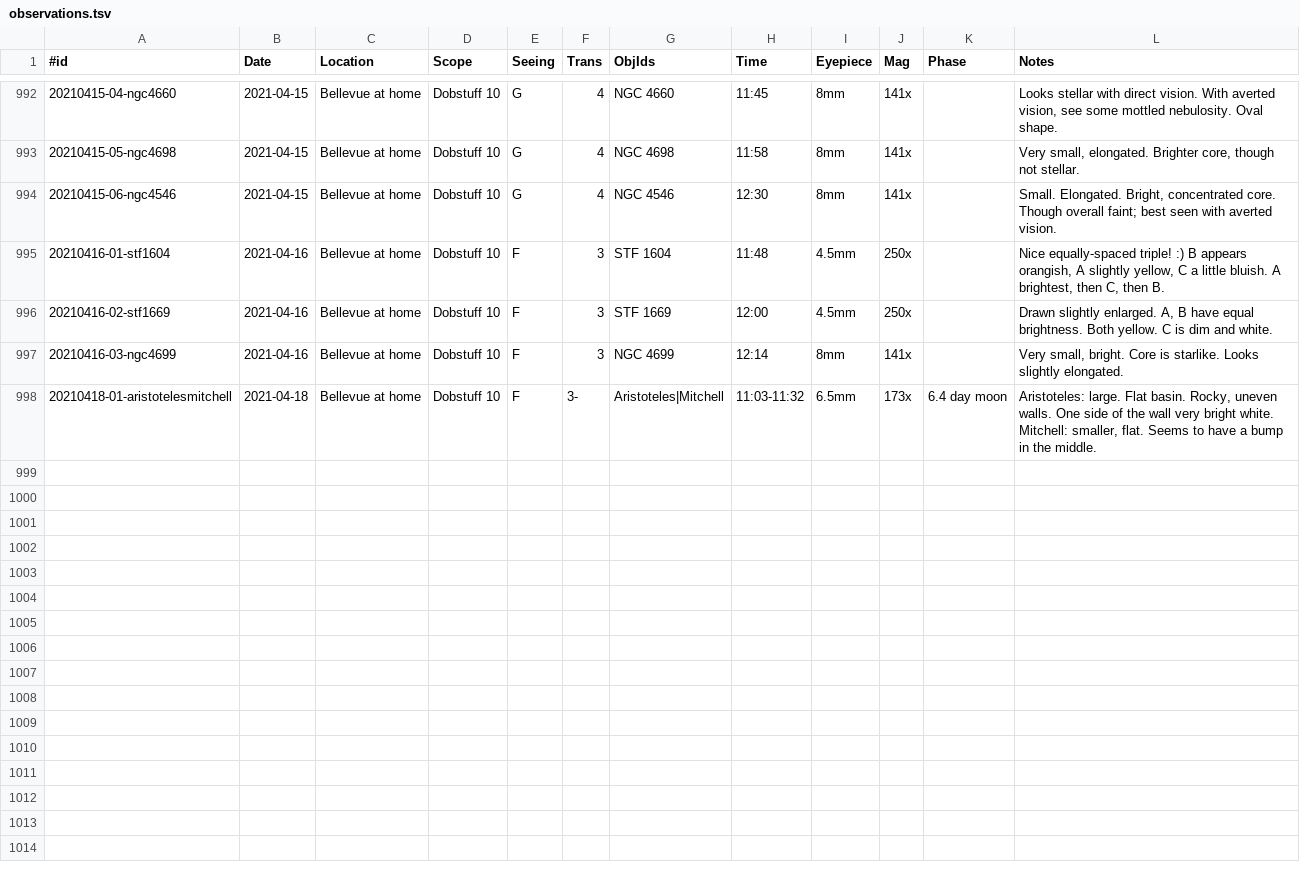
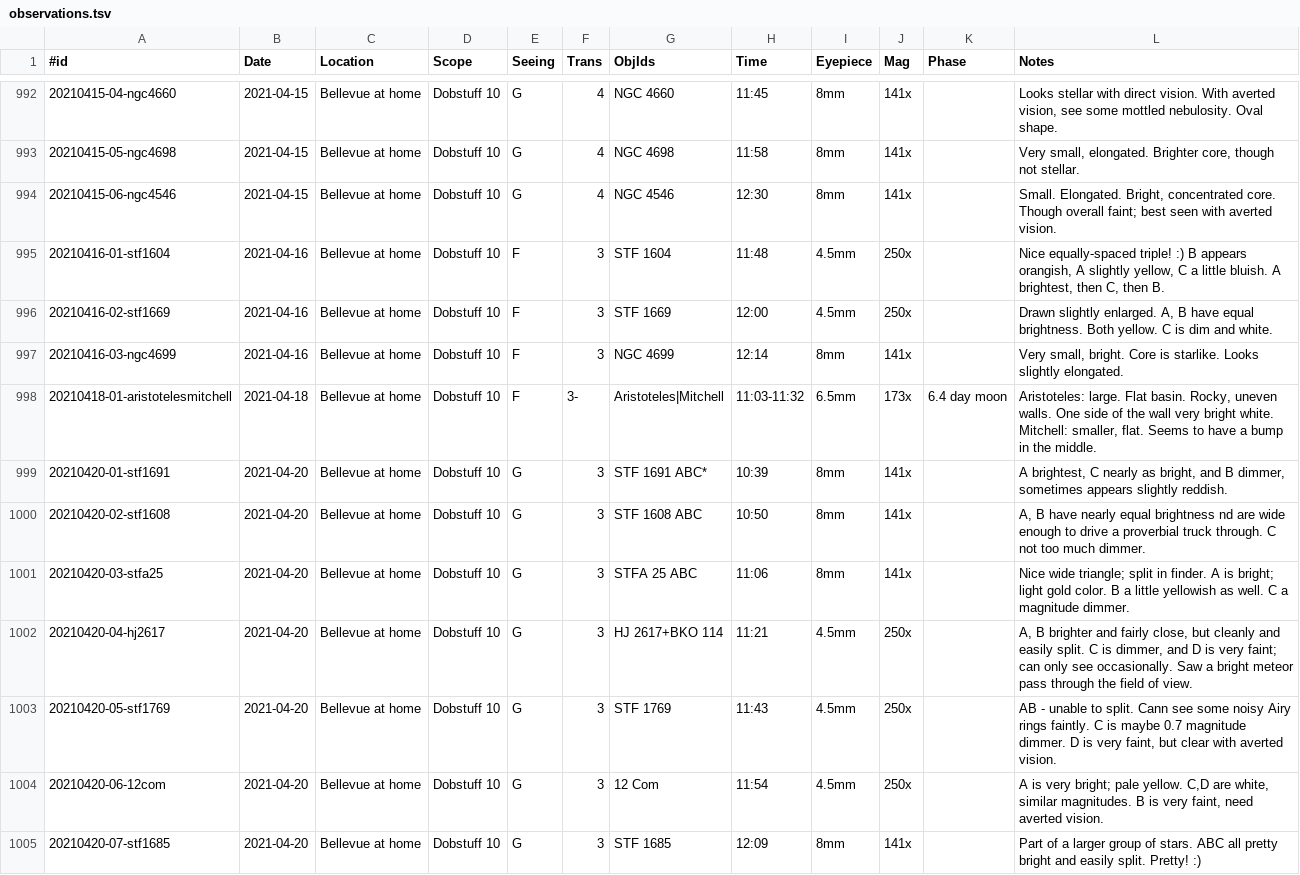
Before and after one commit to jonathanacross/astrodb, a TSV file: data/observations.tsv, drawn as a sheet; only a part is shown, gaps mark what is left out; the diff names each change by its address in the sheet, - before the commit and + after, or states it on an @@ line.

Commit message:
adding observations for 2021-04-20

```diff
--- a/data/observations.tsv
+++ b/data/observations.tsv
+row 999: 20210420-01-stf1691 | 2021-04-20 | Bellevue at home | Dobstuff 10 | G | 3 | STF 1691 ABC* | 10:39 | 8mm | 141x |  | A brightest, C nearly as bright, and B dimmer, sometimes appears slightly reddish.
+row 1000: 20210420-02-stf1608 | 2021-04-20 | Bellevue at home | Dobstuff 10 | G | 3 | STF 1608 ABC | 10:50 | 8mm | 141x |  | A, B have nearly equal brightness nd are wide enough to drive a proverbial truck through. C not too much dimmer.
+row 1001: 20210420-03-stfa25 | 2021-04-20 | Bellevue at home | Dobstuff 10 | G | 3 | STFA 25 ABC | 11:06 | 8mm | 141x |  | Nice wide triangle; split in finder. A is bright; light gold color. B a little yellowish as well. C a magnitude dimmer.
+row 1002: 20210420-04-hj2617 | 2021-04-20 | Bellevue at home | Dobstuff 10 | G | 3 | HJ 2617+BKO 114 | 11:21 | 4.5mm | 250x |  | A, B brighter and fairly close, but cleanly and easily split. C is dimmer, and D is very faint; can only see occasionally. Saw a bright meteor pass through the field of view.
+row 1003: 20210420-05-stf1769 | 2021-04-20 | Bellevue at home | Dobstuff 10 | G | 3 | STF 1769 | 11:43 | 4.5mm | 250x |  | AB - unable to split. Cann see some noisy Airy rings faintly. C is maybe 0.7 magnitude dimmer. D is very faint, but clear with averted vision.
+row 1004: 20210420-06-12com | 2021-04-20 | Bellevue at home | Dobstuff 10 | G | 3 | 12 Com | 11:54 | 4.5mm | 250x |  | A is very bright; pale yellow. C,D are white, similar magnitudes. B is very faint, need averted vision.
+row 1005: 20210420-07-stf1685 | 2021-04-20 | Bellevue at home | Dobstuff 10 | G | 3 | STF 1685 | 12:09 | 8mm | 141x |  | Part of a larger group of stars. ABC all pretty bright and easily split. Pretty! :)
```
Also changed, not shown: data/programs.tsv.
